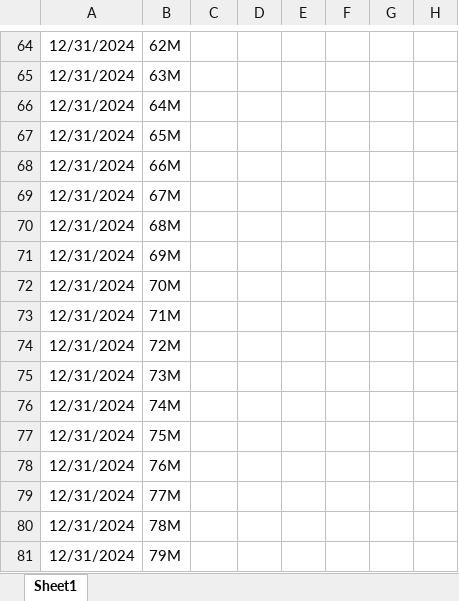
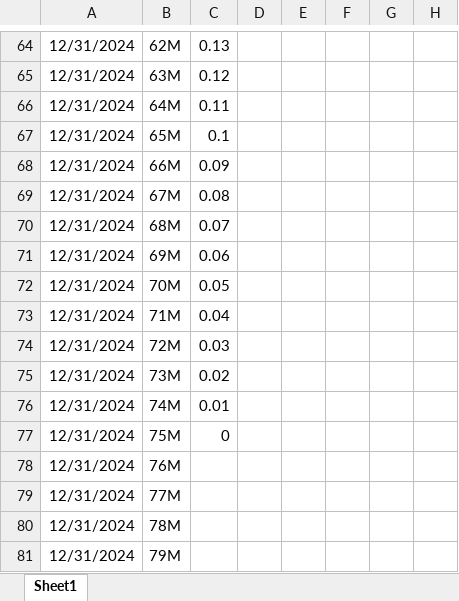
Before and after one commit to dzimius/LabBank, an Excel workbook: balance_gen_add_data/input/dep_beh_models.xlsx, sheet Sheet1, drawn as a sheet; only a part is shown, gaps mark what is left out; values as stored, in another font and other column widths than the file's, no borders; the diff covers the shown part only; the diff names each change by its address in the sheet, - before the commit and + after, or states it on an @@ line.

```diff
--- a/balance_gen_add_data/input/dep_beh_models.xlsx (sheet Sheet1)
+++ b/balance_gen_add_data/input/dep_beh_models.xlsx (sheet Sheet1)
-C64: (empty)
+C64: 0.13
-C65: (empty)
+C65: 0.12
-C66: (empty)
+C66: 0.11
-C67: (empty)
+C67: 0.1
-C68: (empty)
+C68: 0.09
-C69: (empty)
+C69: 0.08
-C70: (empty)
+C70: 0.07
-C71: (empty)
+C71: 0.06
-C72: (empty)
+C72: 0.05
-C73: (empty)
+C73: 0.04
-C74: (empty)
+C74: 0.03
-C75: (empty)
+C75: 0.02
-C76: (empty)
+C76: 0.01
-C77: (empty)
+C77: 0
```
Also changed, not shown: 56 edited cells elsewhere in this sheet, balance_generate/input_data/bank_data.xlsx, balance_generate/input_data/interest_rt.xlsx, 34 other files.
